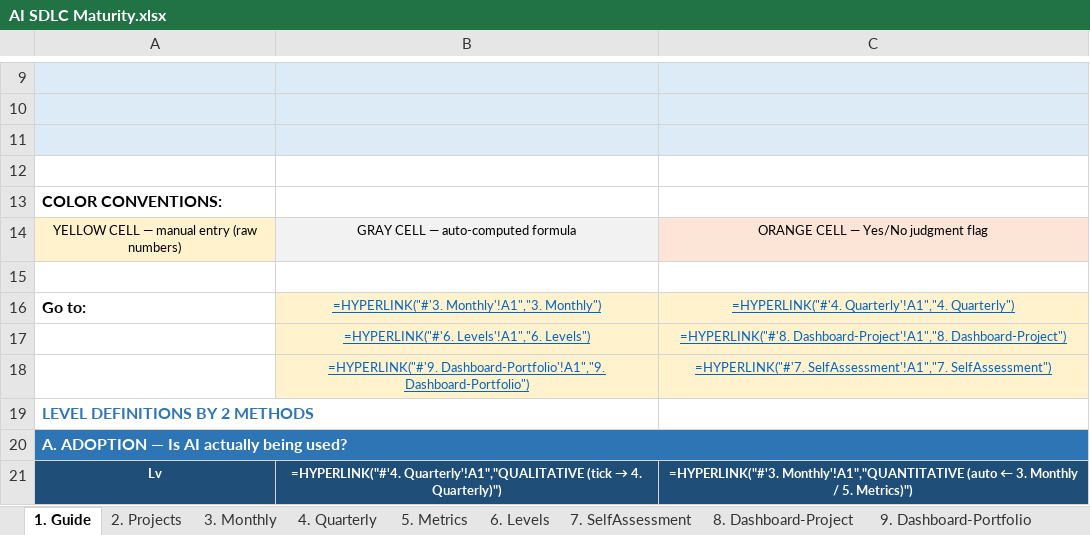
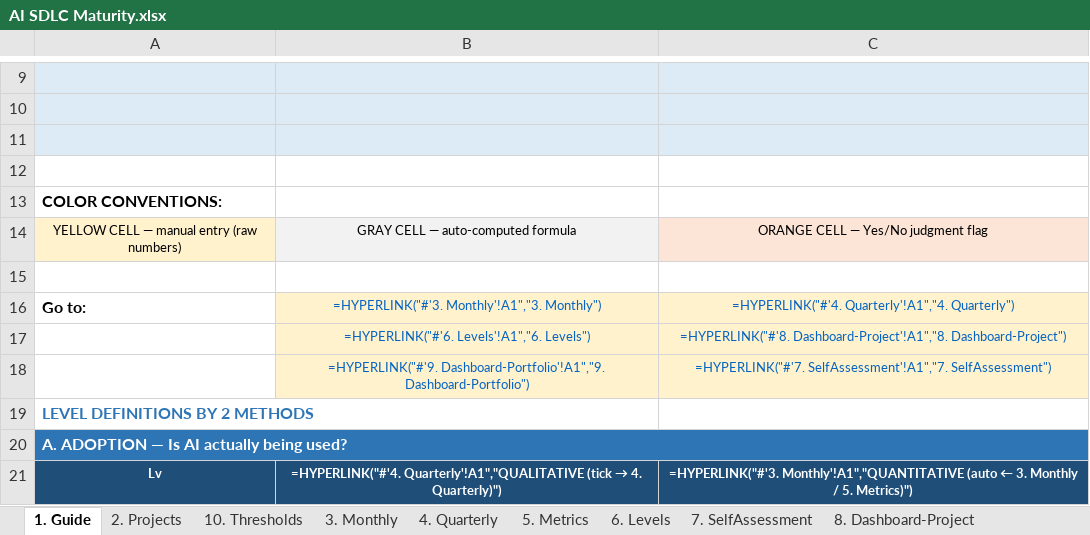
Before and after one commit to Seta-International/ai-sdlc-metrics, an Excel workbook: docs/AI SDLC Maturity.xlsx, sheet 1. Guide, drawn as a sheet; only a part is shown, gaps mark what is left out; values as stored, in another font and other column widths than the file's, no borders; formulas without a stored value are shown as written; conditional formats not drawn; the diff names each change by its address in the sheet, - before the commit and + after, or states it on an @@ line.

```diff
--- a/docs/AI SDLC Maturity.xlsx (sheet 1. Guide)
+++ b/docs/AI SDLC Maturity.xlsx (sheet 1. Guide)
@@ sheet tab unhidden: 10. Thresholds @@
-B16:C18 underline: on
+B16:C18 underline: off
```
Also changed, not shown: sheet 6. Levels, 5 other files.
